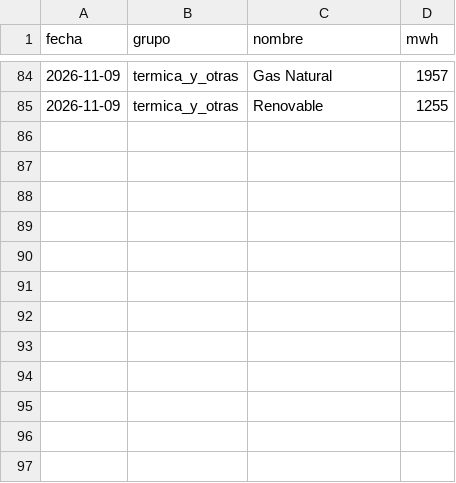
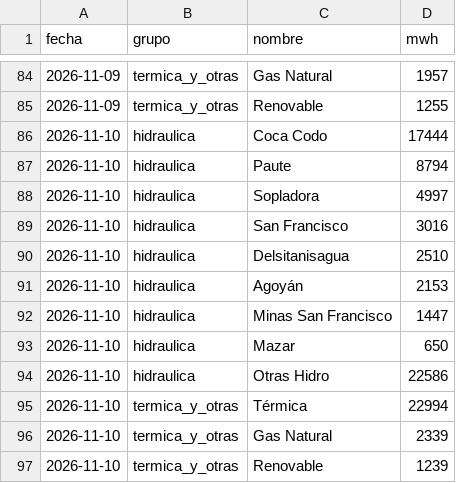
Before and after one commit to jp1309/cenace-operacion, a CSV file: data/tiempo_real_detalle.csv, drawn as a sheet; only a part is shown, gaps mark what is left out; the diff names each change by its address in the sheet, - before the commit and + after, or states it on an @@ line.

```diff
--- a/data/tiempo_real_detalle.csv
+++ b/data/tiempo_real_detalle.csv
+row 86: 2026-11-10 | hidraulica | Coca Codo | 17444
+row 87: 2026-11-10 | hidraulica | Paute | 8794
+row 88: 2026-11-10 | hidraulica | Sopladora | 4997
+row 89: 2026-11-10 | hidraulica | San Francisco | 3016
+row 90: 2026-11-10 | hidraulica | Delsitanisagua | 2510
+row 91: 2026-11-10 | hidraulica | Agoyán | 2153
+row 92: 2026-11-10 | hidraulica | Minas San Francisco | 1447
+row 93: 2026-11-10 | hidraulica | Mazar | 650
+row 94: 2026-11-10 | hidraulica | Otras Hidro | 22586
+row 95: 2026-11-10 | termica_y_otras | Térmica | 22994
+row 96: 2026-11-10 | termica_y_otras | Gas Natural | 2339
+row 97: 2026-11-10 | termica_y_otras | Renovable | 1239
```
Also changed, not shown: data/tiempo_real_curva.csv, data/tiempo_real_resumen.csv.
